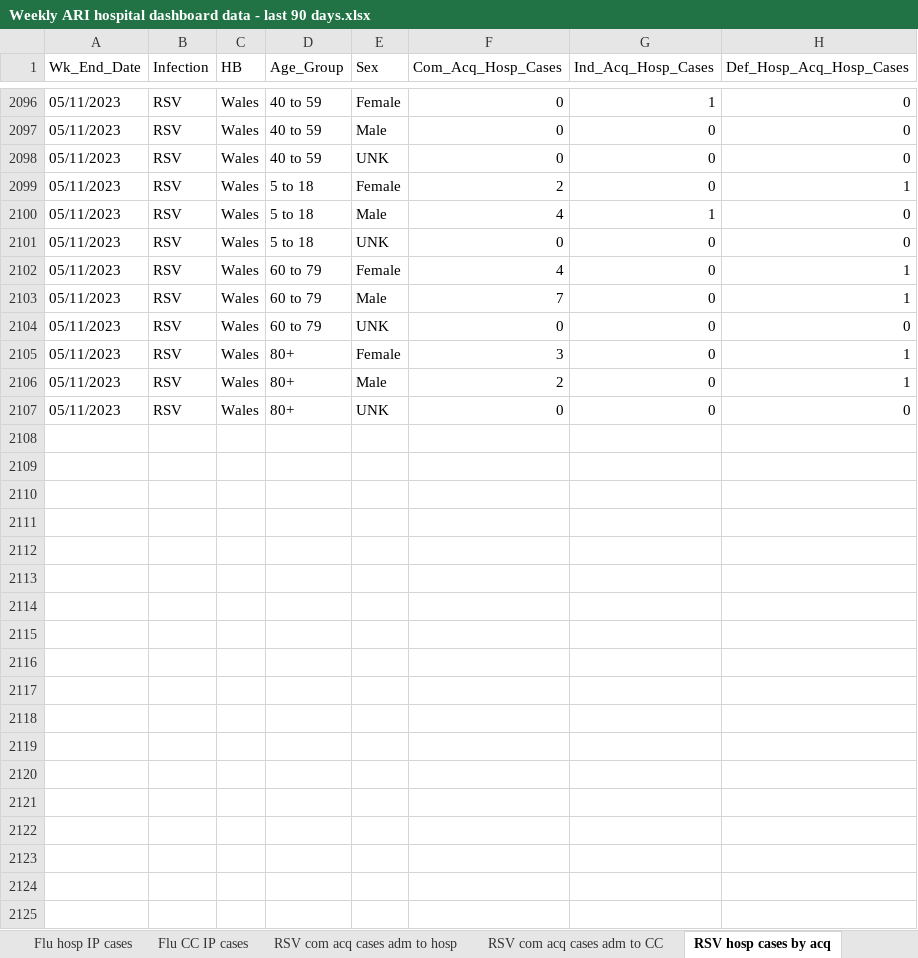
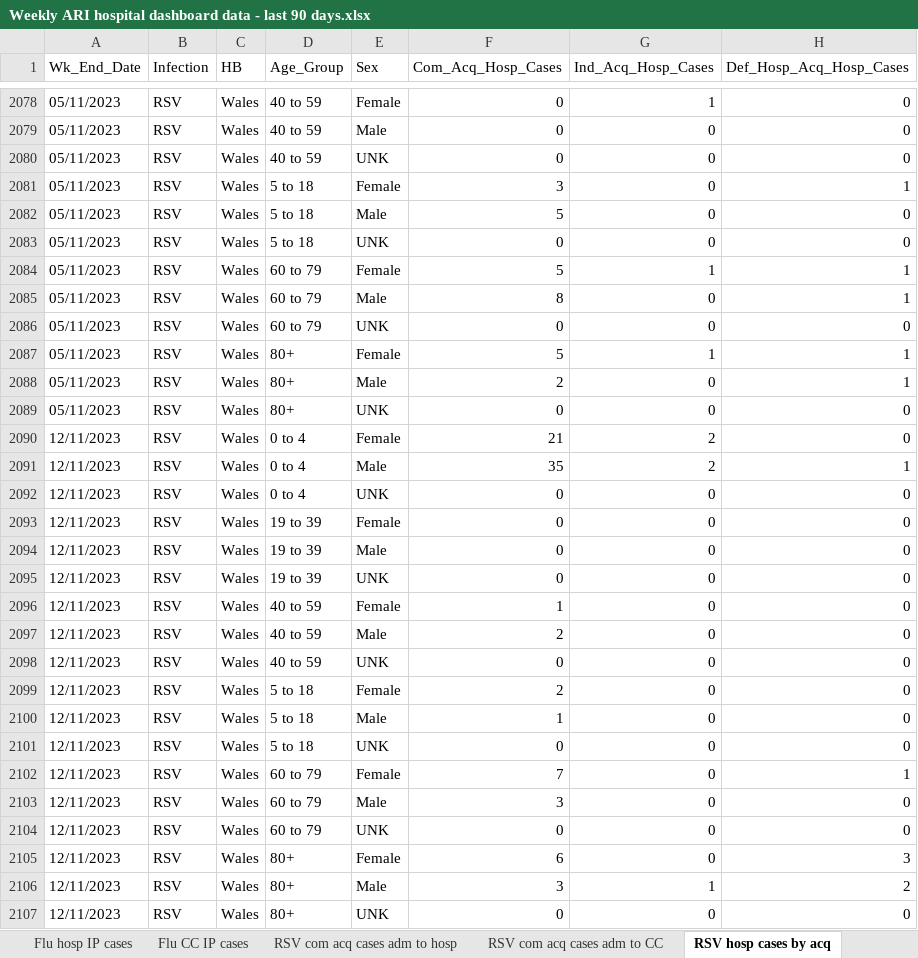
Before and after one commit to NIHR-BI/2023_24_Flu_data_upload, an Excel workbook: Weekly ARI hospital dashboard data - last 90 days.xlsx, sheet RSV hosp cases by acq, drawn as a sheet; only a part is shown, gaps mark what is left out; values as stored, in another font and other column widths than the file's, no borders; addresses are those after the commit; the diff covers the shown part only; the diff names each change by its address in the sheet, - before the commit and + after, or states it on an @@ line.

```diff
--- a/Weekly ARI hospital dashboard data - last 90 days.xlsx (sheet RSV hosp cases by acq)
+++ b/Weekly ARI hospital dashboard data - last 90 days.xlsx (sheet RSV hosp cases by acq)
-F2081 (Com_Acq_Hosp_Cases): 2
+F2081 (Com_Acq_Hosp_Cases): 3
-F2082 (Com_Acq_Hosp_Cases): 4
+F2082 (Com_Acq_Hosp_Cases): 5
-G2082 (Ind_Acq_Hosp_Cases): 1
+G2082 (Ind_Acq_Hosp_Cases): 0
-F2084 (Com_Acq_Hosp_Cases): 4
+F2084 (Com_Acq_Hosp_Cases): 5
-G2084 (Ind_Acq_Hosp_Cases): 0
+G2084 (Ind_Acq_Hosp_Cases): 1
-F2085 (Com_Acq_Hosp_Cases): 7
+F2085 (Com_Acq_Hosp_Cases): 8
-F2087 (Com_Acq_Hosp_Cases): 3
+F2087 (Com_Acq_Hosp_Cases): 5
-G2087 (Ind_Acq_Hosp_Cases): 0
+G2087 (Ind_Acq_Hosp_Cases): 1
+row 2090: 12/11/2023 | RSV | Wales | 0 to 4 | Female | 21 | 2 | 0
+row 2091: 12/11/2023 | RSV | Wales | 0 to 4 | Male | 35 | 2 | 1
+row 2092: 12/11/2023 | RSV | Wales | 0 to 4 | UNK | 0 | 0 | 0
+row 2093: 12/11/2023 | RSV | Wales | 19 to 39 | Female | 0 | 0 | 0
+row 2094: 12/11/2023 | RSV | Wales | 19 to 39 | Male | 0 | 0 | 0
+row 2095: 12/11/2023 | RSV | Wales | 19 to 39 | UNK | 0 | 0 | 0
+row 2096: 12/11/2023 | RSV | Wales | 40 to 59 | Female | 1 | 0 | 0
+row 2097: 12/11/2023 | RSV | Wales | 40 to 59 | Male | 2 | 0 | 0
+row 2098: 12/11/2023 | RSV | Wales | 40 to 59 | UNK | 0 | 0 | 0
+row 2099: 12/11/2023 | RSV | Wales | 5 to 18 | Female | 2 | 0 | 0
+row 2100: 12/11/2023 | RSV | Wales | 5 to 18 | Male | 1 | 0 | 0
+row 2101: 12/11/2023 | RSV | Wales | 5 to 18 | UNK | 0 | 0 | 0
+row 2102: 12/11/2023 | RSV | Wales | 60 to 79 | Female | 7 | 0 | 1
+row 2103: 12/11/2023 | RSV | Wales | 60 to 79 | Male | 3 | 0 | 0
+row 2104: 12/11/2023 | RSV | Wales | 60 to 79 | UNK | 0 | 0 | 0
+row 2105: 12/11/2023 | RSV | Wales | 80+ | Female | 6 | 0 | 3
+row 2106: 12/11/2023 | RSV | Wales | 80+ | Male | 3 | 1 | 2
+row 2107: 12/11/2023 | RSV | Wales | 80+ | UNK | 0 | 0 | 0
```
Also changed, not shown: 2 added rows, 20 removed rows and 473 edited cells elsewhere in this sheet, sheet RSV hosp IP cases, sheet Flu hosp IP cases, sheet RSV com acq cases adm to hosp, sheet Flu hosp cases by acq, sheet Flu com acq cases adm to hosp, sheet RSV CC IP cases, 5 more sheets, 1 other file.
